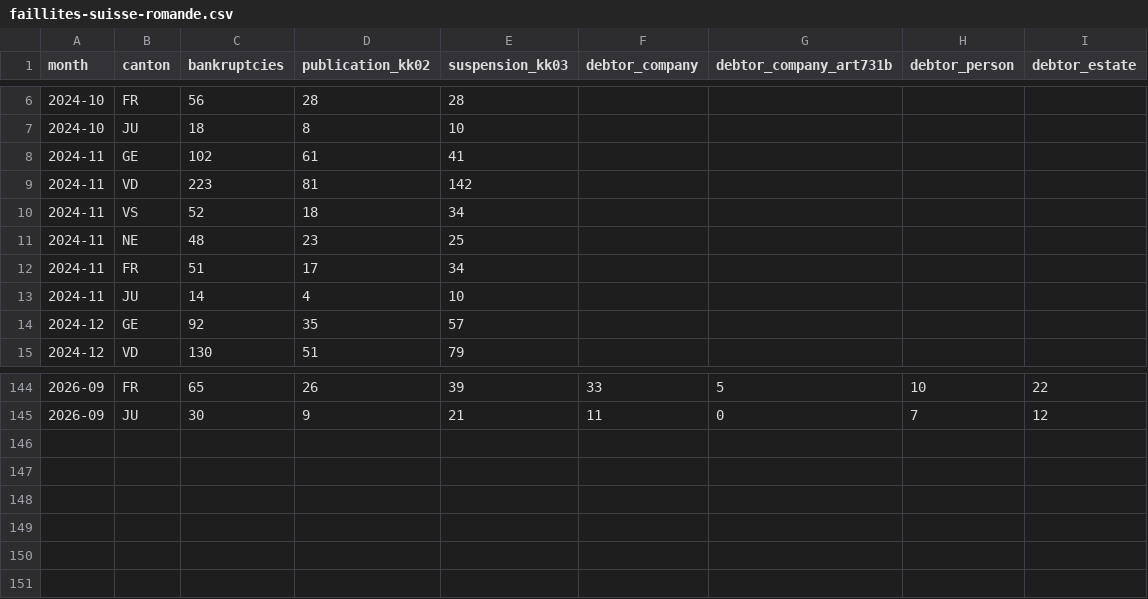
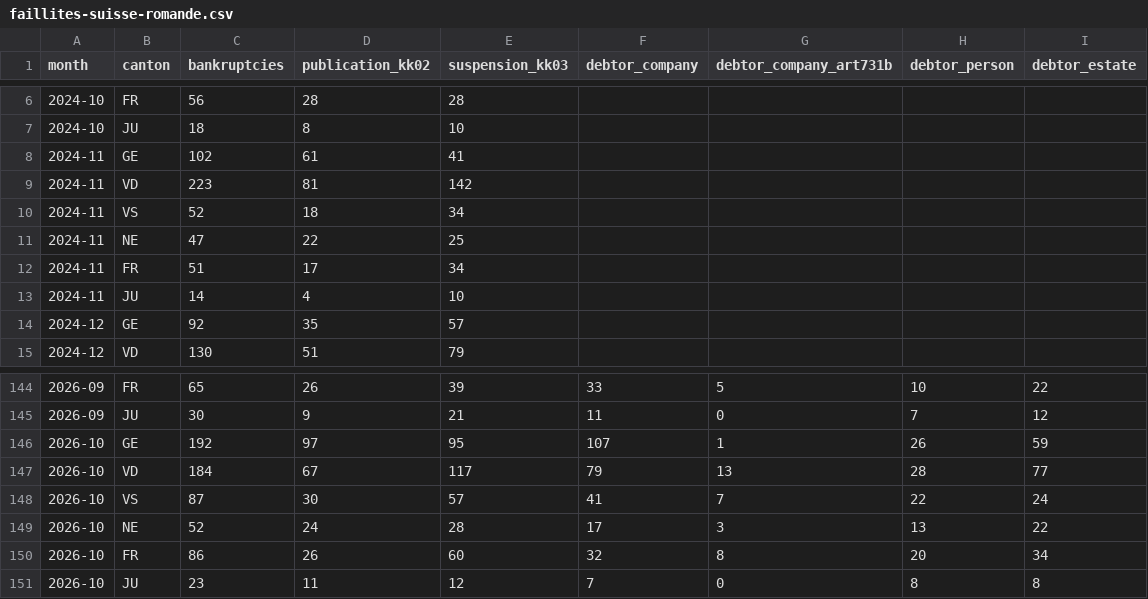
Before and after one commit to samuelhalff/ark-fid.ch, a CSV file: public/assets/data/sogc/faillites-suisse-romande.csv, drawn as a sheet; only a part is shown, gaps mark what is left out.

```diff
--- a/public/assets/data/sogc/faillites-suisse-romande.csv
+++ b/public/assets/data/sogc/faillites-suisse-romande.csv
@@ -10,3 +10,3 @@ month,canton,bankruptcies,publication_kk02,suspension_kk03,debtor_company,debtor
 2024-11,VS,52,18,34,,,,
-2024-11,NE,48,23,25,,,,
+2024-11,NE,47,22,25,,,,
 2024-11,FR,51,17,34,,,,
@@ -145 +145,7 @@ month,canton,bankruptcies,publication_kk02,suspension_kk03,debtor_company,debtor
 2026-09,JU,30,9,21,11,0,7,12
+2026-10,GE,192,97,95,107,1,26,59
+2026-10,VD,184,67,117,79,13,28,77
+2026-10,VS,87,30,57,41,7,22,24
+2026-10,NE,52,24,28,17,3,13,22
+2026-10,FR,86,26,60,32,8,20,34
+2026-10,JU,23,11,12,7,0,8,8
```
Also changed, not shown: public/assets/data/sogc/creations-entreprises-suisse-romande.csv, 6 other files.
